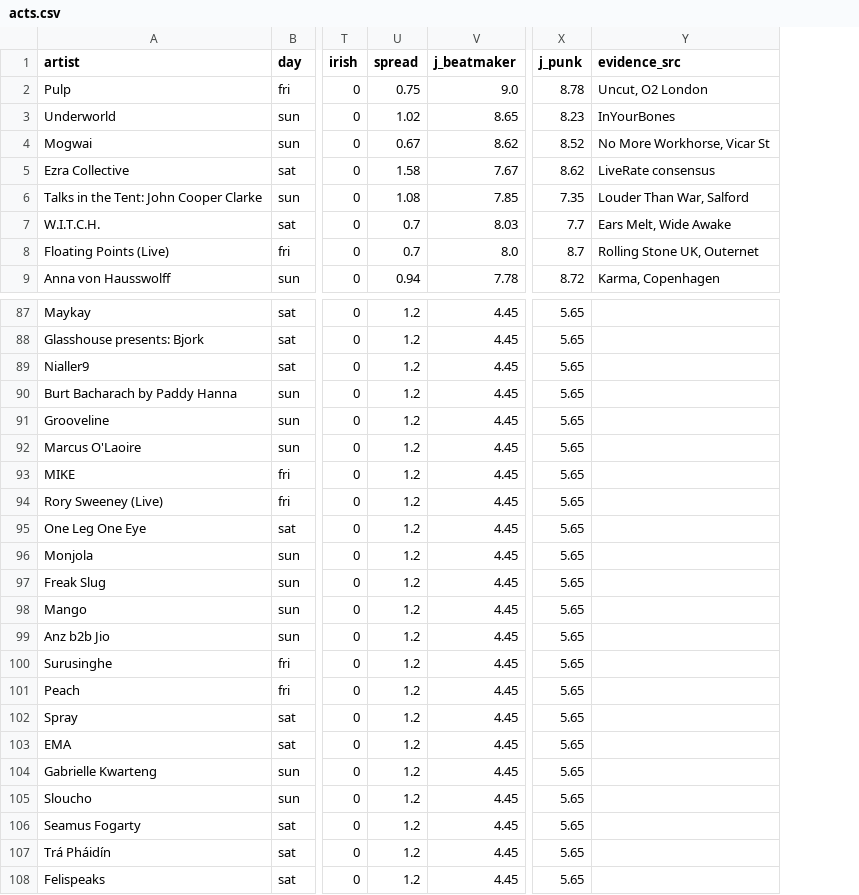
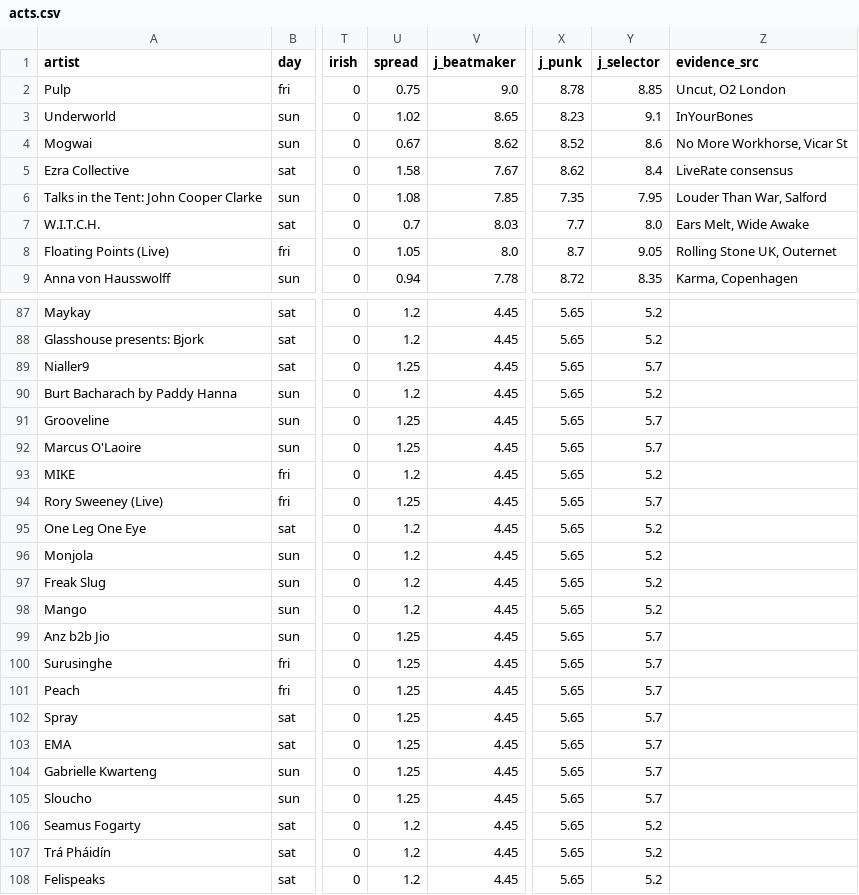
Before and after one commit to air-born-code/atn, a CSV file: acts.csv, drawn as a sheet; only a part is shown, gaps mark what is left out; the diff covers the shown part only; the diff names each change by its address in the sheet, - before the commit and + after, or states it on an @@ line.

```diff
--- a/acts.csv
+++ b/acts.csv
+column Y (j_selector), rows 2-9: 8.85 | 9.1 | 8.6 | 8.4 | 7.95 | 8.0 | 9.05 | 8.35; rows 87-108: 5.2 | 5.2 | 5.7 | 5.2 | 5.7 | 5.7 | 5.2 | 5.7 | 5.2 | 5.2 | 5.2 | 5.2 | 5.7 | 5.7 | 5.7 | 5.7 | 5.7 | 5.7 | 5.7 | 5.2 | 5.2 | 5.2
-U8 (spread): 0.7
+U8 (spread): 1.05
-U89 (spread): 1.2
+U89 (spread): 1.25
-U91:U92 (spread): 1.2
+U91:U92 (spread): 1.25
-U94 (spread): 1.2
+U94 (spread): 1.25
-U99:U105 (spread): 1.2
+U99:U105 (spread): 1.25
```
Also changed, not shown: 39 edited cells elsewhere in this file, 7 other files.
